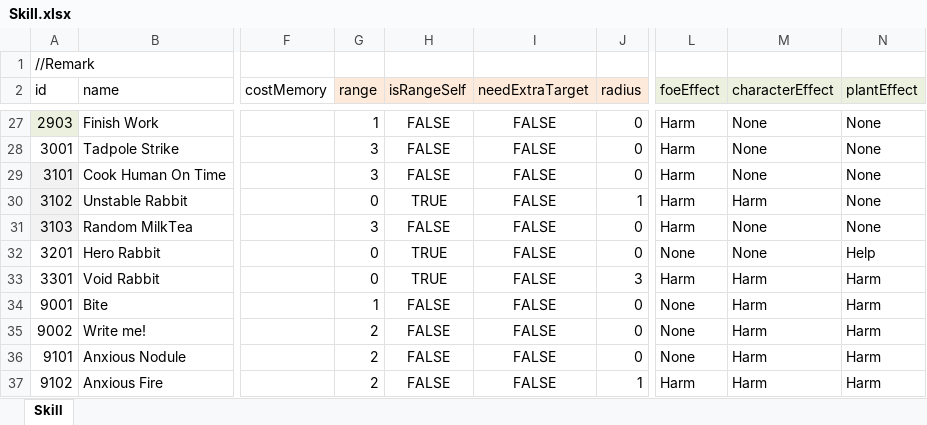
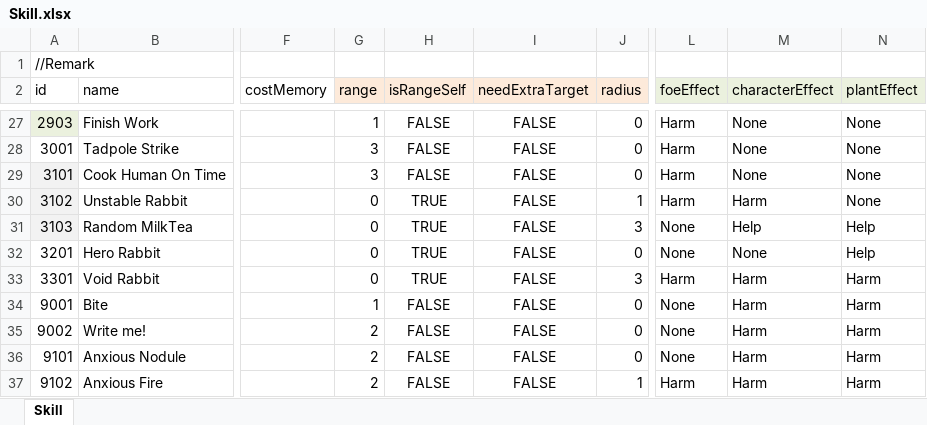
Before and after one commit to LUOHONGPENG/HermitRabbit, an Excel workbook: Assets/Excel/Skill.xlsx, sheet Skill, drawn as a sheet; only a part is shown, gaps mark what is left out; values as stored, in another font and other column widths than the file's, no borders; the diff names each change by its address in the sheet, - before the commit and + after, or states it on an @@ line.

```diff
--- a/Assets/Excel/Skill.xlsx (sheet Skill)
+++ b/Assets/Excel/Skill.xlsx (sheet Skill)
-G31 (range): 3
+G31 (range): 0
-H31 (isRangeSelf): FALSE
+H31 (isRangeSelf): TRUE
-J31 (radius): 0
+J31 (radius): 3
-L31 (foeEffect): Harm
+L31 (foeEffect): None
-M31 (characterEffect): None
+M31 (characterEffect): Help
-N31 (plantEffect): None
+N31 (plantEffect): Help
```
Also changed, not shown: Assets/Excel/Plant.xlsx, Assets/Excel/SkillDesc.xlsx, 8 other files.
